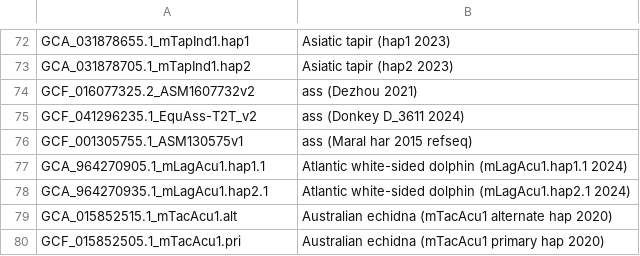
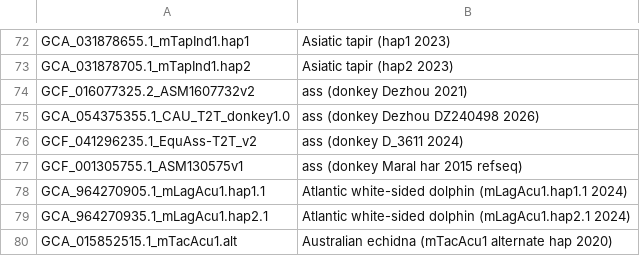
Before and after one commit to ucscGenomeBrowser/kent, a TSV file: src/hg/makeDb/doc/mammalsAsmHub/mammals.orderList.tsv, drawn as a sheet; only a part is shown, gaps mark what is left out; the shorter side is filled out with more unchanged rows.

Commit message:
testing the assembly request system refs #31811

```diff
--- a/src/hg/makeDb/doc/mammalsAsmHub/mammals.orderList.tsv
+++ b/src/hg/makeDb/doc/mammalsAsmHub/mammals.orderList.tsv
@@ -73,5 +73,6 @@ GCA_031878655.1_mTapInd1.hap1	Asiatic tapir (hap1 2023)
 GCA_031878705.1_mTapInd1.hap2	Asiatic tapir (hap2 2023)
-GCF_016077325.2_ASM1607732v2	ass (Dezhou 2021)
-GCF_041296235.1_EquAss-T2T_v2	ass (Donkey D_3611 2024)
-GCF_001305755.1_ASM130575v1	ass (Maral har 2015 refseq)
+GCF_016077325.2_ASM1607732v2	ass (donkey Dezhou 2021)
+GCA_054375355.1_CAU_T2T_donkey1.0	ass (donkey Dezhou DZ240498 2026)
+GCF_041296235.1_EquAss-T2T_v2	ass (donkey D_3611 2024)
+GCF_001305755.1_ASM130575v1	ass (donkey Maral har 2015 refseq)
 GCA_964270905.1_mLagAcu1.hap1.1	Atlantic white-sided dolphin (mLagAcu1.hap1.1 2024)
```
